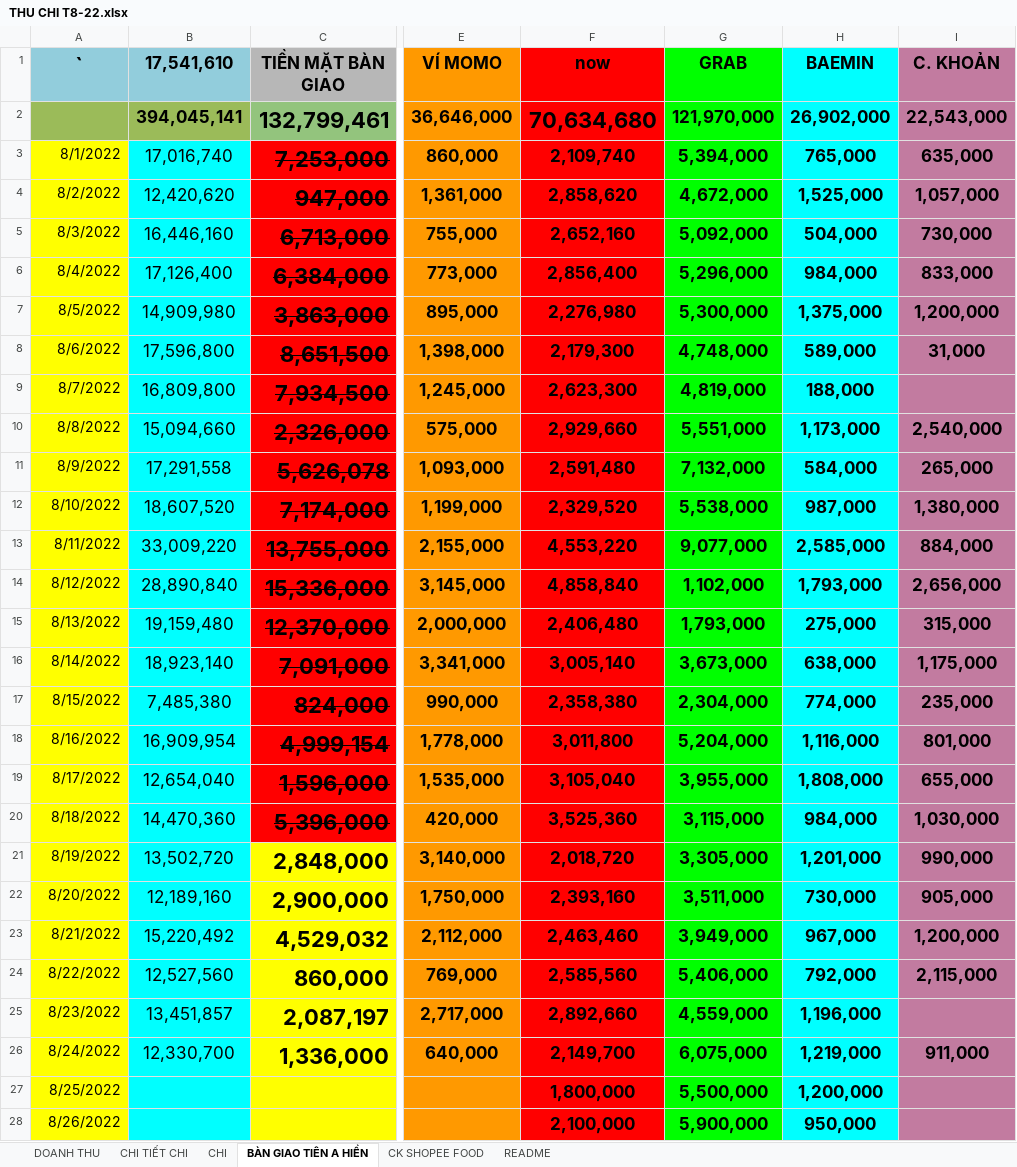
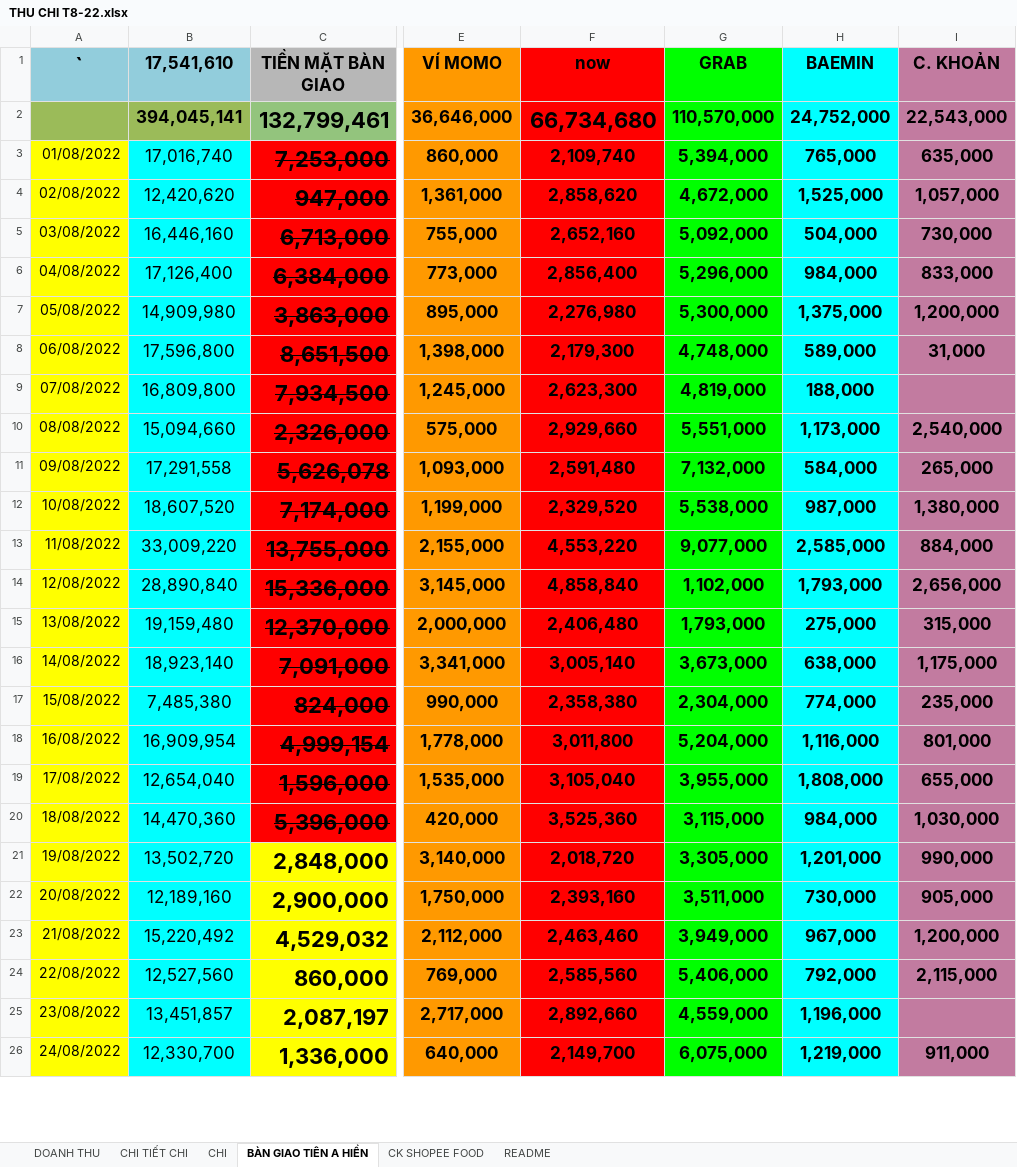
Before and after one commit to HarrisQuang/restaurant-bi-v2, an Excel workbook: temp/THU CHI T8-22.xlsx, sheet BÀN GIAO TIÊN A HIỀN, drawn as a sheet; only a part is shown, gaps mark what is left out; values as stored, in another font and other column widths than the file's, no borders; charts and pictures not drawn; removed rows and columns are numbered as before the commit, all else as after; rows hold the shown columns only; the diff covers the shown part only; the diff names each change by its address in the sheet, - before the commit and + after, or states it on an @@ line.

```diff
--- a/temp/THU CHI T8-22.xlsx (sheet BÀN GIAO TIÊN A HIỀN)
+++ b/temp/THU CHI T8-22.xlsx (sheet BÀN GIAO TIÊN A HIỀN)
-F2 (now): 70,634,680
+F2 (now): 66,734,680
-G2 (GRAB): 121,970,000
+G2 (GRAB): 110,570,000
-H2 (BAEMIN): 26,902,000
+H2 (BAEMIN): 24,752,000
-A3 (`): 8/1/2022
+A3 (`): 01/08/2022
-A4 (`): 8/2/2022
+A4 (`): 02/08/2022
-A5 (`): 8/3/2022
+A5 (`): 03/08/2022
-A6 (`): 8/4/2022
+A6 (`): 04/08/2022
-A7 (`): 8/5/2022
+A7 (`): 05/08/2022
-A8 (`): 8/6/2022
+A8 (`): 06/08/2022
-A9 (`): 8/7/2022
+A9 (`): 07/08/2022
-A10 (`): 8/8/2022
+A10 (`): 08/08/2022
-A11 (`): 8/9/2022
+A11 (`): 09/08/2022
-A12 (`): 8/10/2022
+A12 (`): 10/08/2022
-A13 (`): 8/11/2022
+A13 (`): 11/08/2022
-A14 (`): 8/12/2022
+A14 (`): 12/08/2022
-A15 (`): 8/13/2022
+A15 (`): 13/08/2022
-A16 (`): 8/14/2022
+A16 (`): 14/08/2022
-A17 (`): 8/15/2022
+A17 (`): 15/08/2022
-A18 (`): 8/16/2022
+A18 (`): 16/08/2022
-A19 (`): 8/17/2022
+A19 (`): 17/08/2022
-A20 (`): 8/18/2022
+A20 (`): 18/08/2022
-A21 (`): 8/19/2022
+A21 (`): 19/08/2022
-A22 (`): 8/20/2022
+A22 (`): 20/08/2022
-A23 (`): 8/21/2022
+A23 (`): 21/08/2022
-A24 (`): 8/22/2022
+A24 (`): 22/08/2022
-A25 (`): 8/23/2022
+A25 (`): 23/08/2022
-A26 (`): 8/24/2022
+A26 (`): 24/08/2022
-row 27: 8/25/2022 |  |  |  | 1,800,000 | 5,500,000 | 1,200,000
-row 28: 8/26/2022 |  |  |  | 2,100,000 | 5,900,000 | 950,000
```
Also changed, not shown: 2 added rows and 36 edited cells elsewhere in this sheet, sheet CK SHOPEE FOOD, sheet DOANH THU, sheet CHI, sheet CHI TIẾT CHI, charts or pictures, temp/THU CHI T5-22.xlsx, temp/THU CHI T6-22.xlsx, 4 other files.
